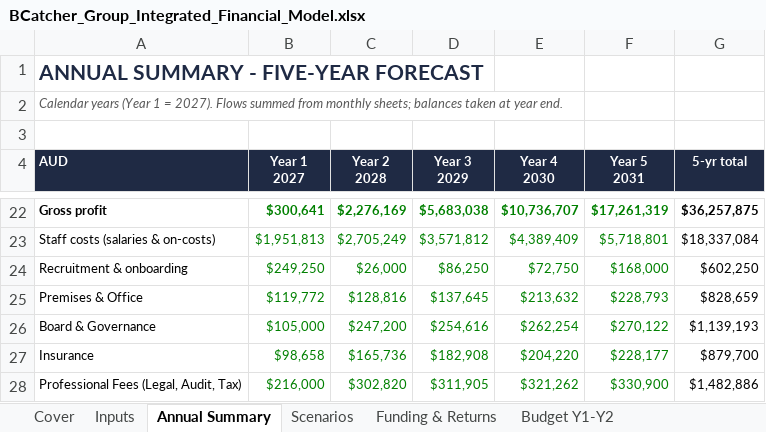
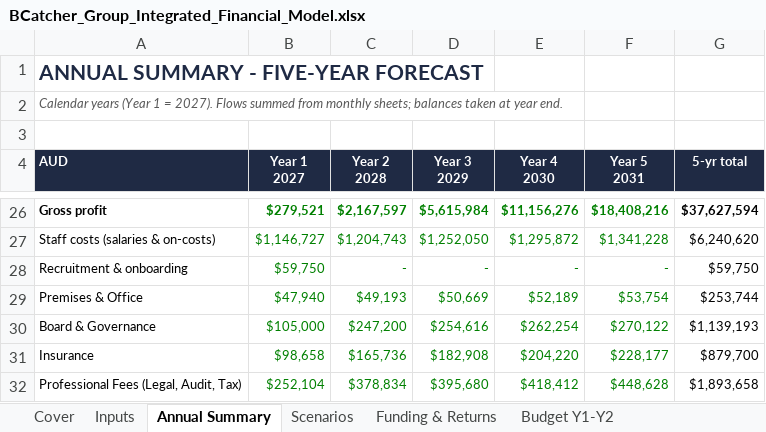
Before and after one commit to SimonQTangible/github-slideshow, an Excel workbook: bcatcher-group/BCatcher_Group_Integrated_Financial_Model.xlsx, sheet Annual Summary, drawn as a sheet; only a part is shown, gaps mark what is left out; values as stored, in another font and other column widths than the file's, no borders; charts and pictures not drawn; addresses are those after the commit; the diff covers the shown part only; the diff names each change by its address in the sheet, - before the commit and + after, or states it on an @@ line.

```diff
--- a/bcatcher-group/BCatcher_Group_Integrated_Financial_Model.xlsx (sheet Annual Summary)
+++ b/bcatcher-group/BCatcher_Group_Integrated_Financial_Model.xlsx (sheet Annual Summary)
-B26 (Year 1 2027): $300,641
+B26 (Year 1 2027): $279,521
-C26 (Year 2 2028): $2,276,169
+C26 (Year 2 2028): $2,167,597
-D26 (Year 3 2029): $5,683,038
+D26 (Year 3 2029): $5,615,984
-E26 (Year 4 2030): $10,736,707
+E26 (Year 4 2030): $11,156,276
-F26 (Year 5 2031): $17,261,319
+F26 (Year 5 2031): $18,408,216
-G26 (5-yr total): $36,257,875
+G26 (5-yr total): $37,627,594
-B27 (Year 1 2027): $1,951,813
+B27 (Year 1 2027): $1,146,727
-C27 (Year 2 2028): $2,705,249
+C27 (Year 2 2028): $1,204,743
-D27 (Year 3 2029): $3,571,812
+D27 (Year 3 2029): $1,252,050
-E27 (Year 4 2030): $4,389,409
+E27 (Year 4 2030): $1,295,872
-F27 (Year 5 2031): $5,718,801
+F27 (Year 5 2031): $1,341,228
-G27 (5-yr total): $18,337,084
+G27 (5-yr total): $6,240,620
-B28 (Year 1 2027): $249,250
+B28 (Year 1 2027): $59,750
-C28 (Year 2 2028): $26,000
+C28 (Year 2 2028): -
-D28 (Year 3 2029): $86,250
+D28 (Year 3 2029): -
-E28 (Year 4 2030): $72,750
+E28 (Year 4 2030): -
-F28 (Year 5 2031): $168,000
+F28 (Year 5 2031): -
-G28 (5-yr total): $602,250
+G28 (5-yr total): $59,750
-B29 (Year 1 2027): $119,772
+B29 (Year 1 2027): $47,940
-C29 (Year 2 2028): $128,816
+C29 (Year 2 2028): $49,193
-D29 (Year 3 2029): $137,645
+D29 (Year 3 2029): $50,669
-E29 (Year 4 2030): $213,632
+E29 (Year 4 2030): $52,189
-F29 (Year 5 2031): $228,793
+F29 (Year 5 2031): $53,754
-G29 (5-yr total): $828,659
+G29 (5-yr total): $253,744
-B32 (Year 1 2027): $216,000
+B32 (Year 1 2027): $252,104
-C32 (Year 2 2028): $302,820
+C32 (Year 2 2028): $378,834
-D32 (Year 3 2029): $311,905
+D32 (Year 3 2029): $395,680
-E32 (Year 4 2030): $321,262
+E32 (Year 4 2030): $418,412
-F32 (Year 5 2031): $330,900
+F32 (Year 5 2031): $448,628
-G32 (5-yr total): $1,482,886
+G32 (5-yr total): $1,893,658
```
Also changed, not shown: 4 added rows and 197 edited cells elsewhere in this sheet, sheet Headcount, sheet P&L Consolidated, sheet Opex, sheet Revenue, sheet P&L B-Catcher, sheet P&L BHive, 9 more sheets, formulas that keep their value, charts or pictures, 48 other files.
